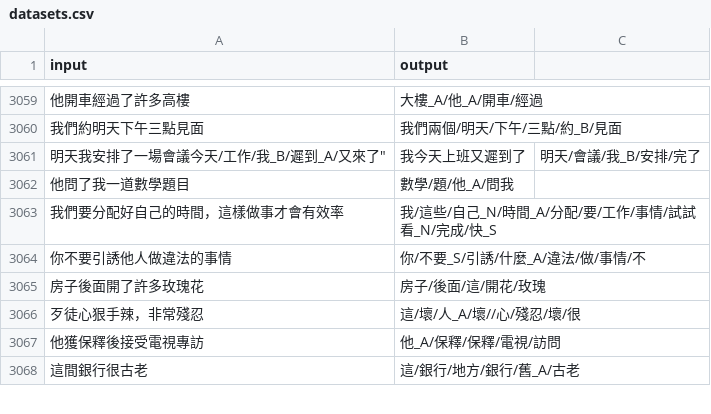
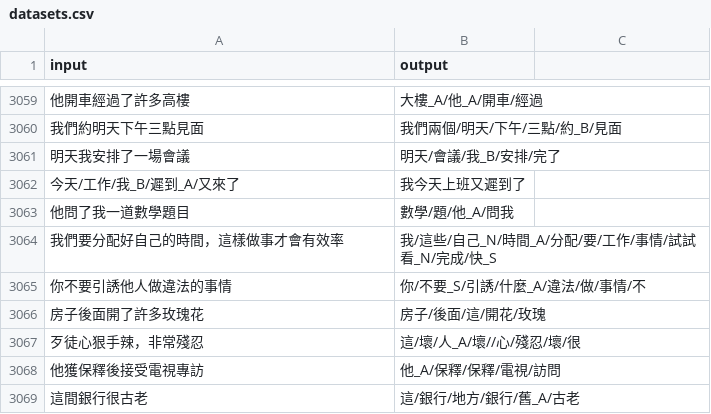
Before and after one commit to Yuki416/Taiwanese-Sign-Language-Interpretation-Service, a CSV file: datasets.csv, drawn as a sheet; only a part is shown, gaps mark what is left out.

Commit message:
Update datasets.csv

```diff
--- a/datasets.csv
+++ b/datasets.csv
@@ -3060,3 +3060,4 @@
 "我們約明天下午三點見面","我們兩個/明天/下午/三點/約_B/見面"
-"明天我安排了一場會議"今天/工作/我_B/遲到_A/又來了","我今天上班又遲到了","明天/會議/我_B/安排/完了"
+"明天我安排了一場會議","明天/會議/我_B/安排/完了"
+"今天/工作/我_B/遲到_A/又來了","我今天上班又遲到了"
 "他問了我一道數學題目","數學/題/他_A/問我"
```
